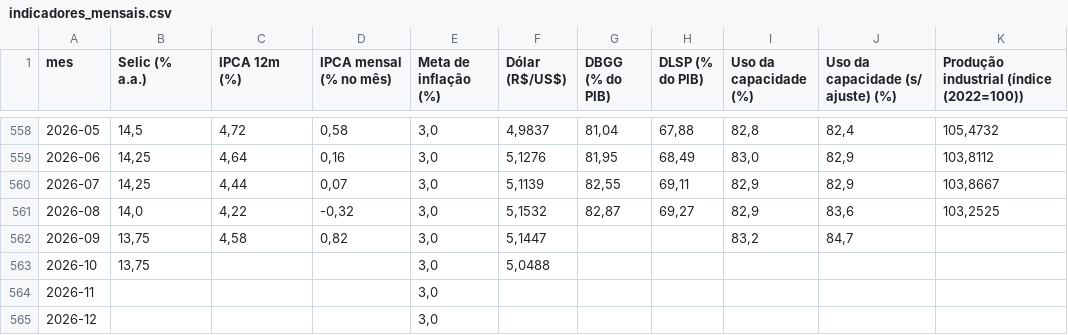
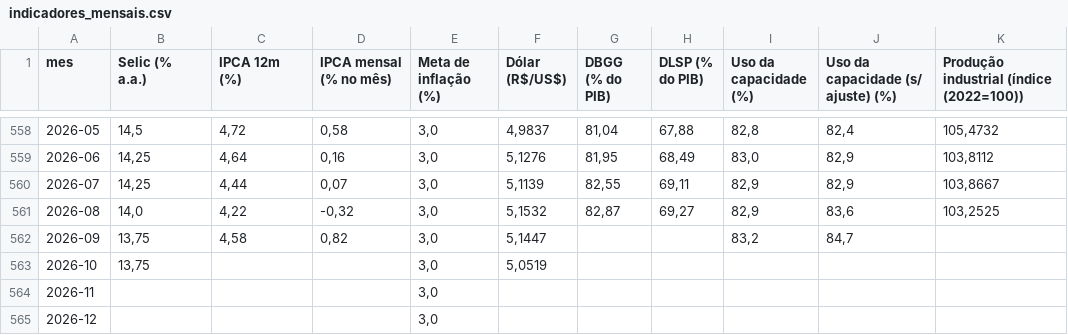
Before and after one commit to cristianol3mos-economic/painel-economico, a CSV file: docs/data/indicadores_mensais.csv, drawn as a sheet; only a part is shown, gaps mark what is left out; the diff names each change by its address in the sheet, - before the commit and + after, or states it on an @@ line.

```diff
--- a/docs/data/indicadores_mensais.csv
+++ b/docs/data/indicadores_mensais.csv
-F563 (Dólar (R$/US$)): 5,0488
+F563 (Dólar (R$/US$)): 5,0519
```
Also changed, not shown: docs/data/bruto/dolar.csv, docs/data/bruto/selic.csv, 2 other files.
